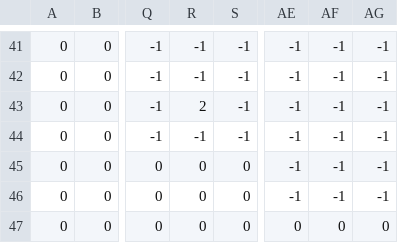
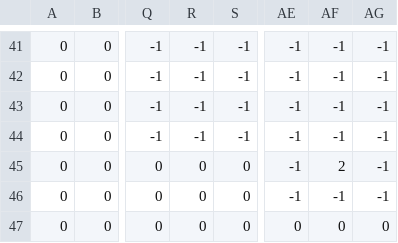
Before and after one commit to mad-kir/Sinyachki-PyWeek-41, a CSV file: game/levels/0.csv, drawn as a sheet; only a part is shown, gaps mark what is left out; the diff names each change by its address in the sheet, - before the commit and + after, or states it on an @@ line.

```diff
--- a/game/levels/0.csv
+++ b/game/levels/0.csv
-R43: 2
+R43: -1
-AF45: -1
+AF45: 2
```
Also changed, not shown: 8 other files.
